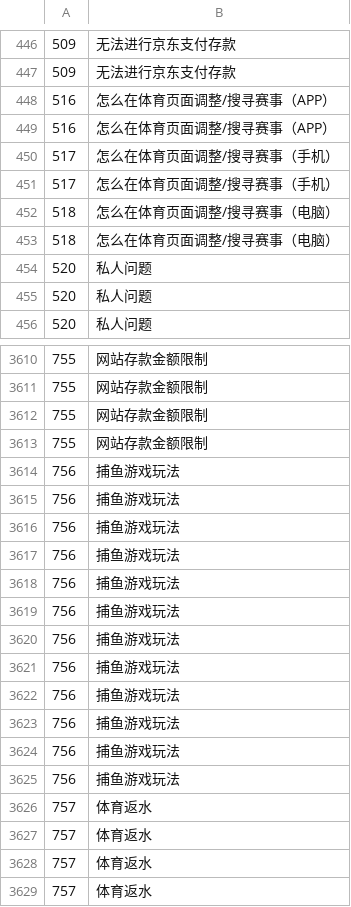
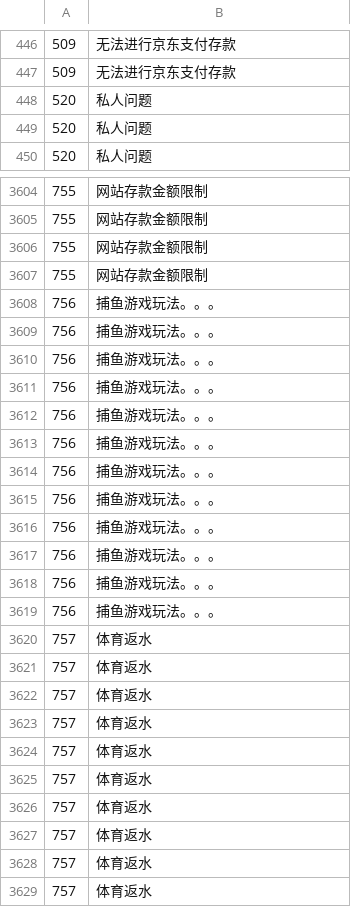
Before and after one commit to nwae/nwae, a CSV file: app.data/models/demo_msmodel_accid4_botid22.training_data.y.csv, drawn as a sheet; only a part is shown, gaps mark what is left out; the shorter side is filled out with more unchanged rows; removed rows and columns are numbered as before the commit, all else as after; the diff covers the shown part only; the diff names each change by its address in the sheet, - before the commit and + after, or states it on an @@ line.

```diff
--- a/app.data/models/demo_msmodel_accid4_botid22.training_data.y.csv
+++ b/app.data/models/demo_msmodel_accid4_botid22.training_data.y.csv
-row 448: 516 | 怎么在体育页面调整/搜寻赛事（APP）
-row 449: 516 | 怎么在体育页面调整/搜寻赛事（APP）
-row 450: 517 | 怎么在体育页面调整/搜寻赛事（手机）
-row 451: 517 | 怎么在体育页面调整/搜寻赛事（手机）
-row 452: 518 | 怎么在体育页面调整/搜寻赛事（电脑）
-row 453: 518 | 怎么在体育页面调整/搜寻赛事（电脑）
-B3608:B3619: 捕鱼游戏玩法
+B3608:B3619: 捕鱼游戏玩法。。。
```
Also changed, not shown: 10 edited cells elsewhere in this file, app.data/models/demo_msmodel_accid4_botid22.idf.csv, app.data/models/demo_msmodel_accid4_botid22.y_clustered.radius.csv, 13 other files.
